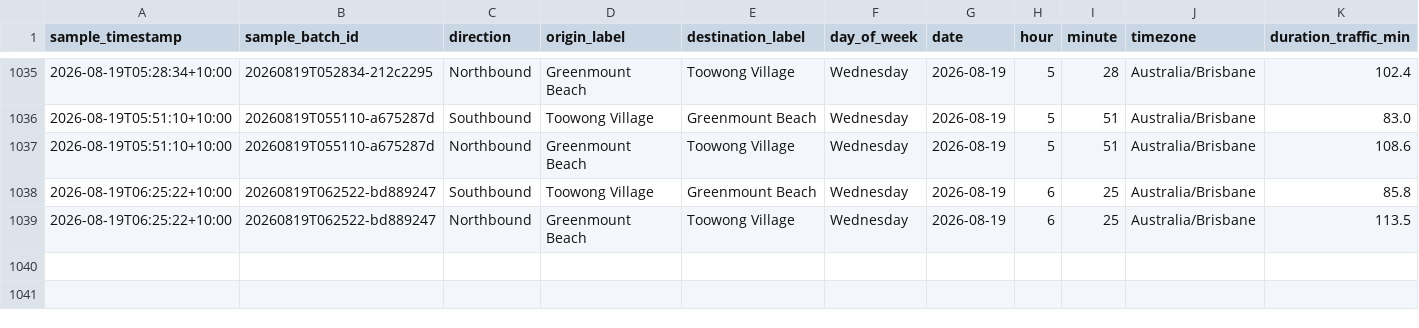
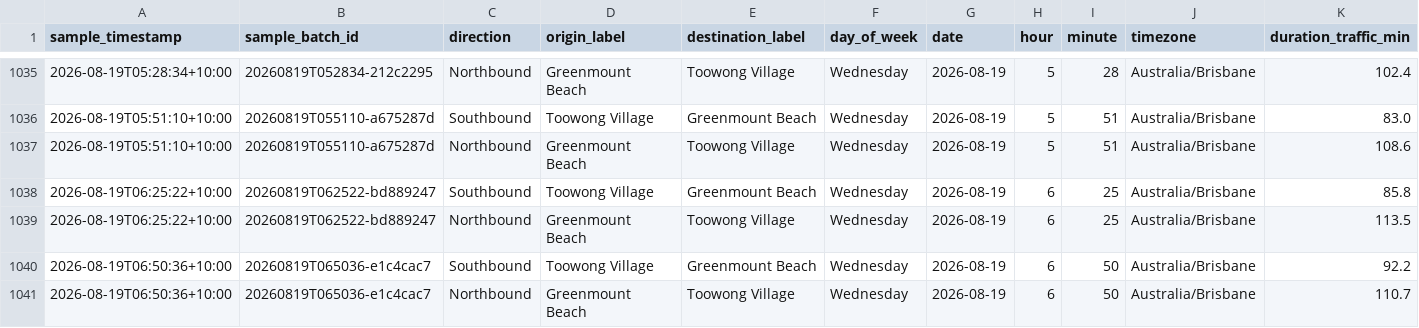
Before and after one commit to buenastardes1015/Routes_API, a CSV file: traffic_log.csv, drawn as a sheet; only a part is shown, gaps mark what is left out; rows hold the shown columns only; the diff names each change by its address in the sheet, - before the commit and + after, or states it on an @@ line.

```diff
--- a/traffic_log.csv
+++ b/traffic_log.csv
+row 1040: 2026-08-19T06:50:36+10:00 | 20260819T065036-e1c4cac7 | Southbound | Toowong Village | Greenmount Beach | Wednesday | 2026-08-19 | 6 | 50 | Australia/Brisbane | 92.2
+row 1041: 2026-08-19T06:50:36+10:00 | 20260819T065036-e1c4cac7 | Northbound | Greenmount Beach | Toowong Village | Wednesday | 2026-08-19 | 6 | 50 | Australia/Brisbane | 110.7
```
